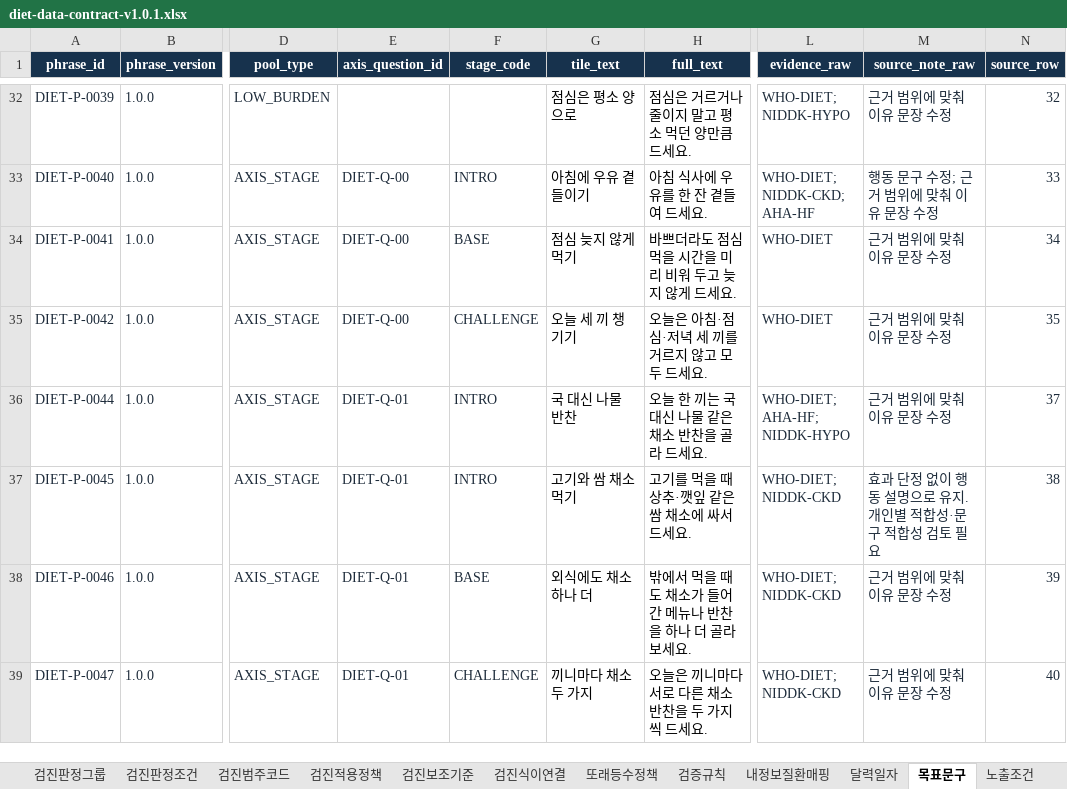
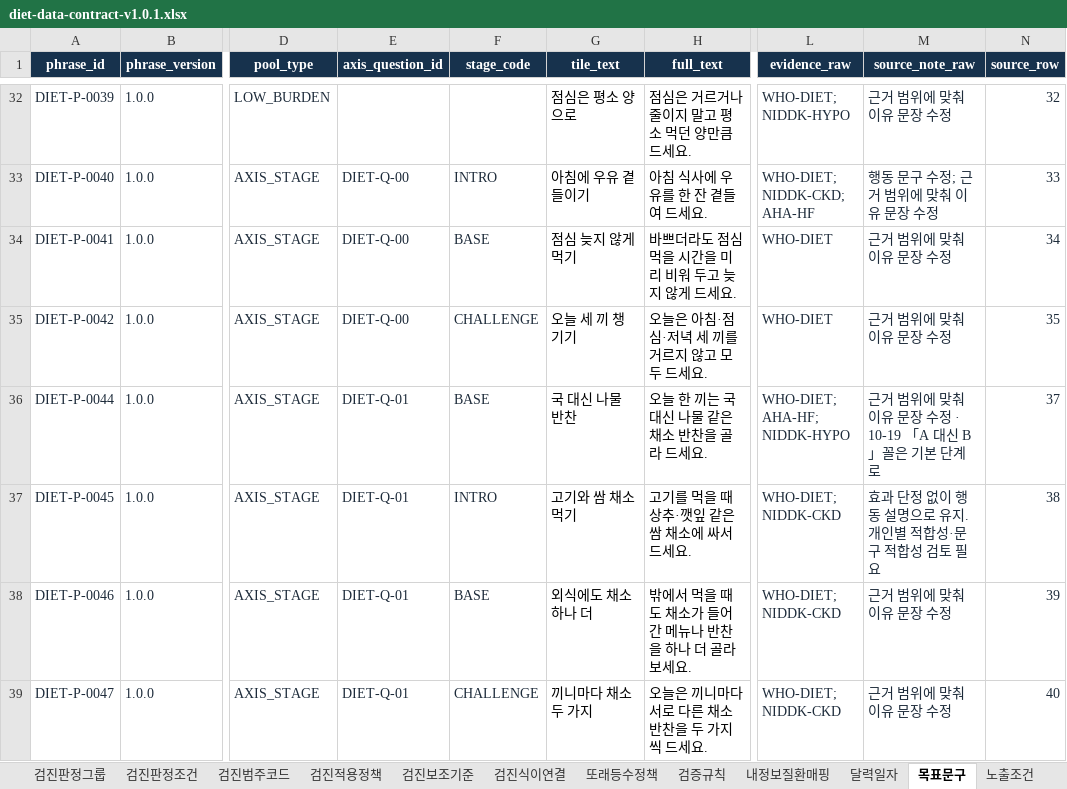
Before and after one commit to srleeinkorea/maireport-rsna-demo-k7x9m2q8v4n6, an Excel workbook: files/diet-data-contract-v1.0.1.xlsx, sheet 목표문구, drawn as a sheet; only a part is shown, gaps mark what is left out; values as stored, in another font and other column widths than the file's, no borders; table styles not drawn; the diff covers the shown part only; the diff names each change by its address in the sheet, - before the commit and + after, or states it on an @@ line.

```diff
--- a/files/diet-data-contract-v1.0.1.xlsx (sheet 목표문구)
+++ b/files/diet-data-contract-v1.0.1.xlsx (sheet 목표문구)
-F36 (stage_code): INTRO
+F36 (stage_code): BASE
-M36 (source_note_raw): 근거 범위에 맞춰 이유 문장 수정
+M36 (source_note_raw): 근거 범위에 맞춰 이유 문장 수정 · 10-19 「A 대신 B」꼴은 기본 단계로
```
Also changed, not shown: 41 edited cells elsewhere in this sheet, sheet 번역_en, files/diet-reference-config-v1.0.0.xlsx, 5 other files.
